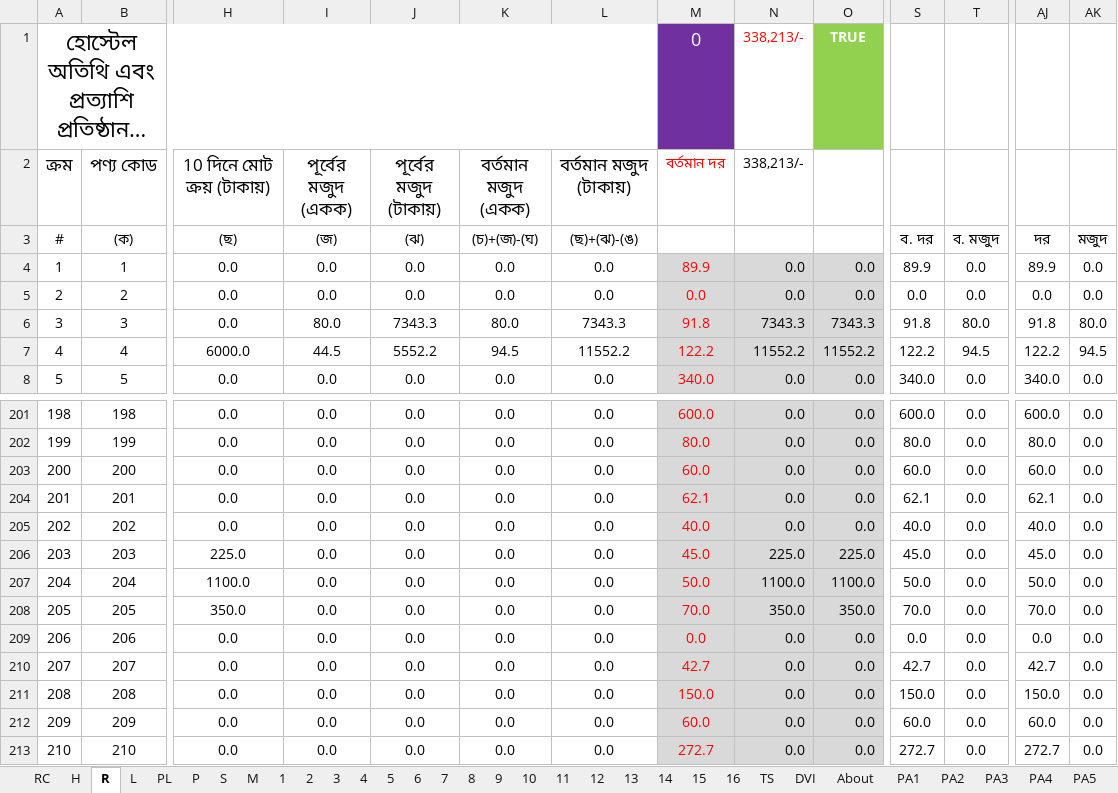
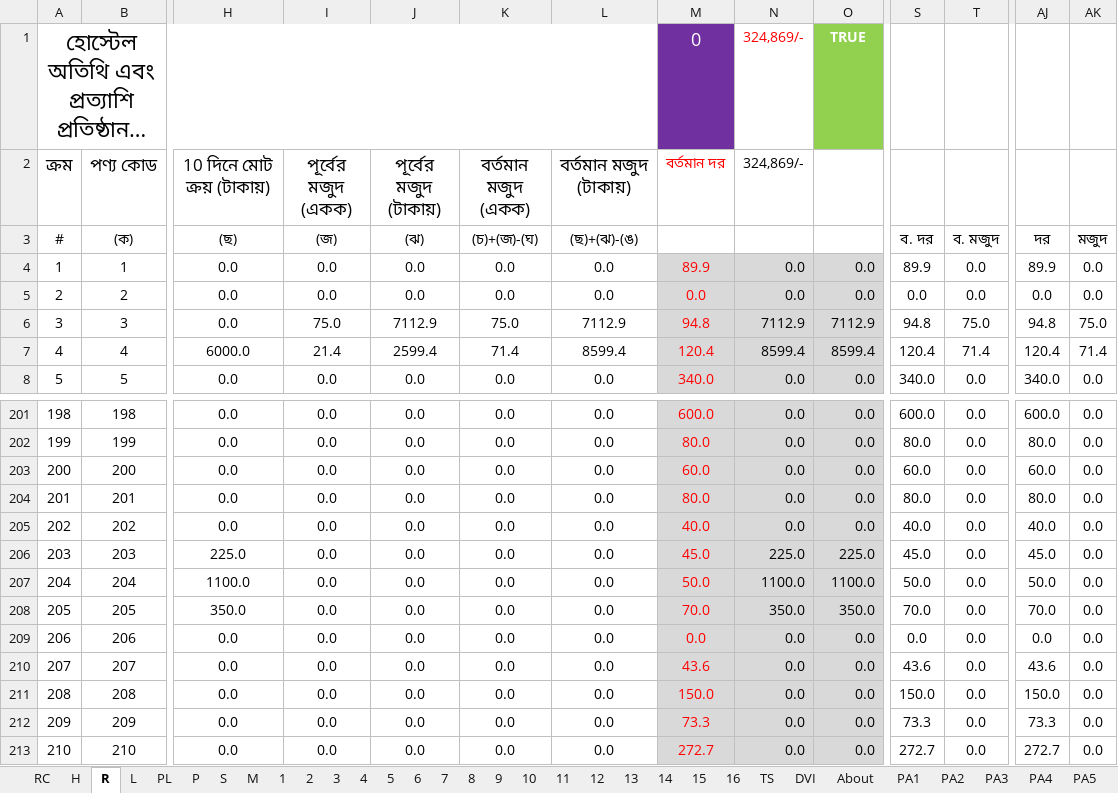
Before and after one commit to nshamim2026/office, an Excel workbook: Store/09-2025 ‍STORE GH/11-21 SEP 2025 SU.xlsx, sheet R, drawn as a sheet; only a part is shown, gaps mark what is left out; long unchanged cells end in …; values as stored, in another font and other column widths than the file's, no borders; conditional formats not drawn; the diff covers the shown part only; the diff names each change by its address in the sheet, - before the commit and + after, or states it on an @@ line.

```diff
--- a/Store/09-2025 ‍STORE GH/11-21 SEP 2025 SU.xlsx (sheet R)
+++ b/Store/09-2025 ‍STORE GH/11-21 SEP 2025 SU.xlsx (sheet R)
-N1:N2 (324,869/-): 338,213/-
+N1:N2 (324,869/-): 324,869/-
-I6 (পূর্বের মজুদ (একক)): 80.0
+I6 (পূর্বের মজুদ (একক)): 75.0
-J6 (পূর্বের মজুদ (টাকায়)): 7343.3
+J6 (পূর্বের মজুদ (টাকায়)): 7112.9
-K6 (বর্তমান মজুদ (একক)): 80.0
+K6 (বর্তমান মজুদ (একক)): 75.0
-L6 (বর্তমান মজুদ (টাকায়)): 7343.3
+L6 (বর্তমান মজুদ (টাকায়)): 7112.9
-M6 (বর্তমান দর): 91.8
+M6 (বর্তমান দর): 94.8
-N6 (324,869/-): 7343.3
+N6 (324,869/-): 7112.9
-O6: 7343.3
+O6: 7112.9
-S6: 91.8
+S6: 94.8
-T6: 80.0
+T6: 75.0
-AJ6: 91.8
+AJ6: 94.8
-AK6: 80.0
+AK6: 75.0
-I7 (পূর্বের মজুদ (একক)): 44.5
+I7 (পূর্বের মজুদ (একক)): 21.4
-J7 (পূর্বের মজুদ (টাকায়)): 5552.2
+J7 (পূর্বের মজুদ (টাকায়)): 2599.4
-K7 (বর্তমান মজুদ (একক)): 94.5
+K7 (বর্তমান মজুদ (একক)): 71.4
-L7 (বর্তমান মজুদ (টাকায়)): 11552.2
+L7 (বর্তমান মজুদ (টাকায়)): 8599.4
-M7 (বর্তমান দর): 122.2
+M7 (বর্তমান দর): 120.4
-N7 (324,869/-): 11552.2
+N7 (324,869/-): 8599.4
-O7: 11552.2
+O7: 8599.4
-S7: 122.2
+S7: 120.4
-T7: 94.5
+T7: 71.4
-AJ7: 122.2
+AJ7: 120.4
-AK7: 94.5
+AK7: 71.4
-M204 (বর্তমান দর): 62.1
+M204 (বর্তমান দর): 80.0
-S204: 62.1
+S204: 80.0
-AJ204: 62.1
+AJ204: 80.0
-M210 (বর্তমান দর): 42.7
+M210 (বর্তমান দর): 43.6
-S210: 42.7
+S210: 43.6
-AJ210: 42.7
+AJ210: 43.6
-M212 (বর্তমান দর): 60.0
+M212 (বর্তমান দর): 73.3
-S212: 60.0
+S212: 73.3
-AJ212: 60.0
+AJ212: 73.3
```
Also changed, not shown: 717 edited cells elsewhere in this sheet, sheet RC, sheet S, sheet P, sheet H, hidden cells, Store/09-2025 ‍STORE GH/01-10 SEP 2025 SU.xlsx.
